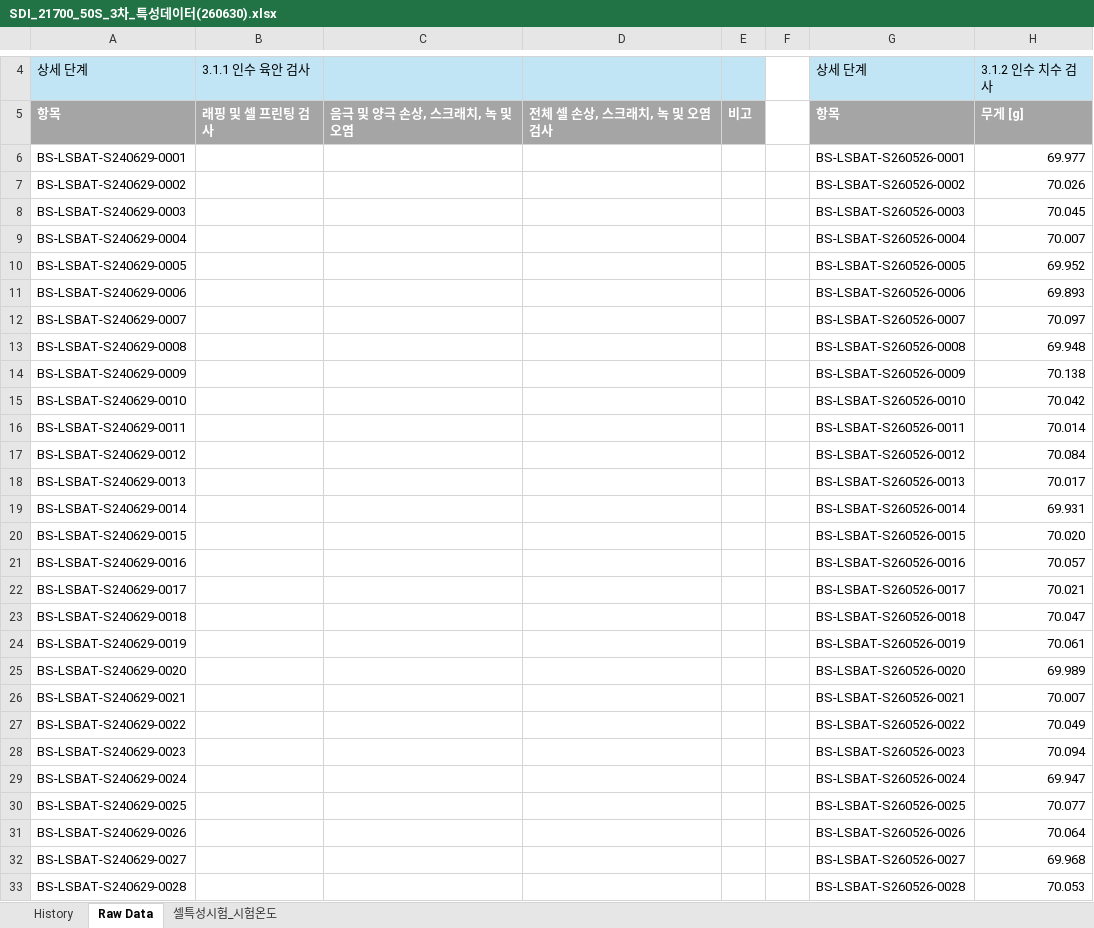
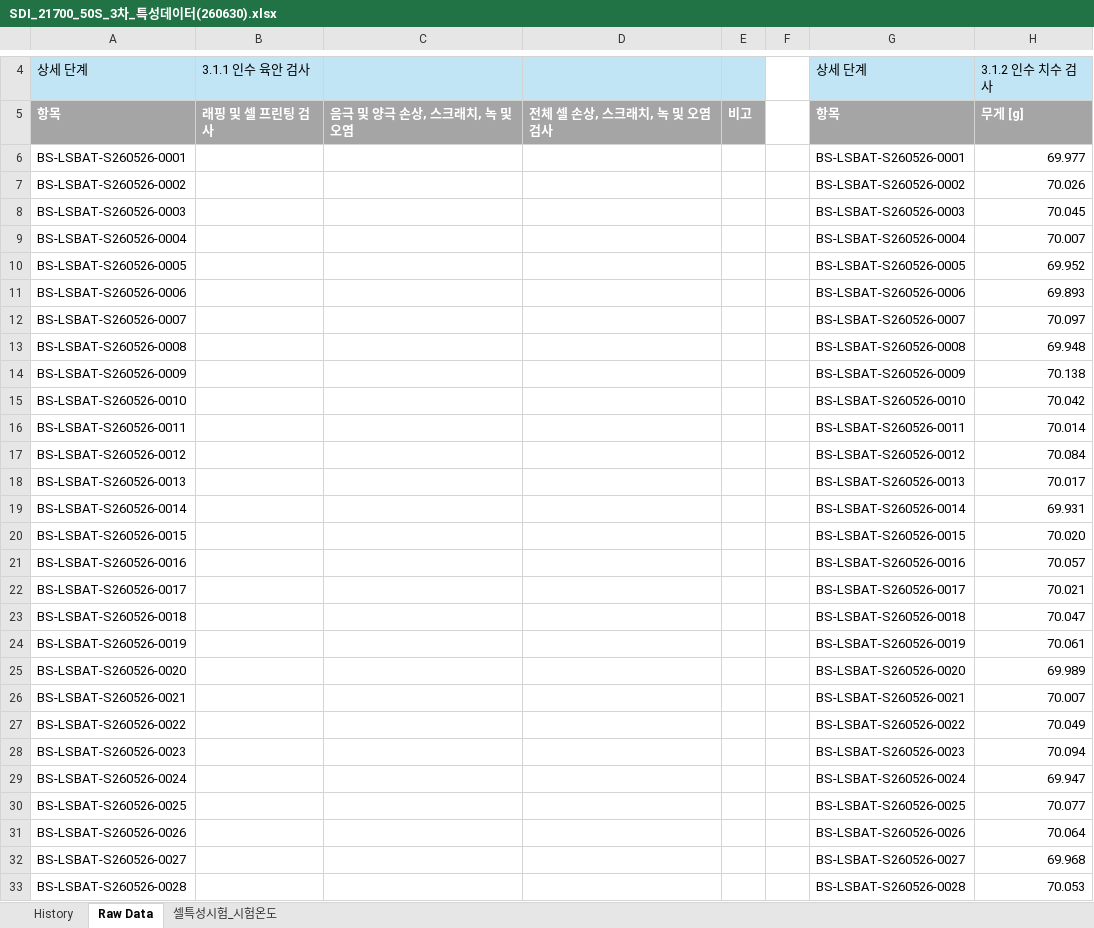
Before and after one commit to bnctekslack/LSBAT_CS, an Excel workbook: RawData/SDI_21700_50S_3차_특성데이터(260630).xlsx, sheet Raw Data, drawn as a sheet; only a part is shown, gaps mark what is left out; values as stored, in another font and other column widths than the file's, no borders; table styles not drawn; the diff covers the shown part only; the diff names each change by its address in the sheet, - before the commit and + after, or states it on an @@ line.

Commit message:
Cell Lable 수정

```diff
--- a/RawData/SDI_21700_50S_3차_특성데이터(260630).xlsx (sheet Raw Data)
+++ b/RawData/SDI_21700_50S_3차_특성데이터(260630).xlsx (sheet Raw Data)
-A6: BS-LSBAT-S240629-0001
+A6: BS-LSBAT-S260526-0001
-A7: BS-LSBAT-S240629-0002
+A7: BS-LSBAT-S260526-0002
-A8: BS-LSBAT-S240629-0003
+A8: BS-LSBAT-S260526-0003
-A9: BS-LSBAT-S240629-0004
+A9: BS-LSBAT-S260526-0004
-A10: BS-LSBAT-S240629-0005
+A10: BS-LSBAT-S260526-0005
-A11: BS-LSBAT-S240629-0006
+A11: BS-LSBAT-S260526-0006
-A12: BS-LSBAT-S240629-0007
+A12: BS-LSBAT-S260526-0007
-A13: BS-LSBAT-S240629-0008
+A13: BS-LSBAT-S260526-0008
-A14: BS-LSBAT-S240629-0009
+A14: BS-LSBAT-S260526-0009
-A15: BS-LSBAT-S240629-0010
+A15: BS-LSBAT-S260526-0010
-A16: BS-LSBAT-S240629-0011
+A16: BS-LSBAT-S260526-0011
-A17: BS-LSBAT-S240629-0012
+A17: BS-LSBAT-S260526-0012
-A18: BS-LSBAT-S240629-0013
+A18: BS-LSBAT-S260526-0013
-A19: BS-LSBAT-S240629-0014
+A19: BS-LSBAT-S260526-0014
-A20: BS-LSBAT-S240629-0015
+A20: BS-LSBAT-S260526-0015
-A21: BS-LSBAT-S240629-0016
+A21: BS-LSBAT-S260526-0016
-A22: BS-LSBAT-S240629-0017
+A22: BS-LSBAT-S260526-0017
-A23: BS-LSBAT-S240629-0018
+A23: BS-LSBAT-S260526-0018
-A24: BS-LSBAT-S240629-0019
+A24: BS-LSBAT-S260526-0019
-A25: BS-LSBAT-S240629-0020
+A25: BS-LSBAT-S260526-0020
-A26: BS-LSBAT-S240629-0021
+A26: BS-LSBAT-S260526-0021
-A27: BS-LSBAT-S240629-0022
+A27: BS-LSBAT-S260526-0022
-A28: BS-LSBAT-S240629-0023
+A28: BS-LSBAT-S260526-0023
-A29: BS-LSBAT-S240629-0024
+A29: BS-LSBAT-S260526-0024
-A30: BS-LSBAT-S240629-0025
+A30: BS-LSBAT-S260526-0025
-A31: BS-LSBAT-S240629-0026
+A31: BS-LSBAT-S260526-0026
-A32: BS-LSBAT-S240629-0027
+A32: BS-LSBAT-S260526-0027
-A33: BS-LSBAT-S240629-0028
+A33: BS-LSBAT-S260526-0028
```
Also changed, not shown: 1012 edited cells elsewhere in this sheet.
